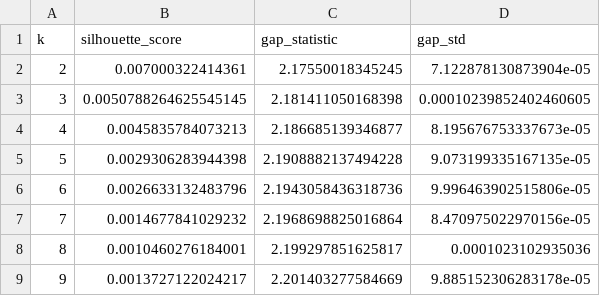
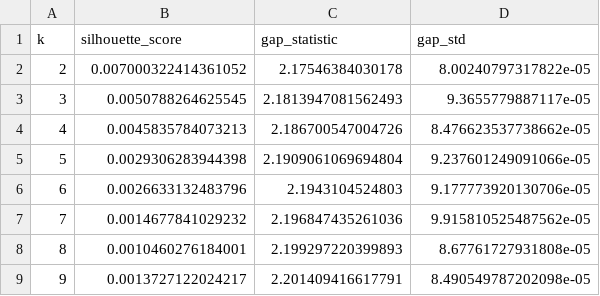
Before and after one commit to libertyallenn/abide-hb-meta-lib, a CSV file: derivatives/hierarchical_clustering/cluster_validation_metrics.csv, drawn as a sheet.

```diff
--- a/derivatives/hierarchical_clustering/cluster_validation_metrics.csv
+++ b/derivatives/hierarchical_clustering/cluster_validation_metrics.csv
@@ -1,9 +1,9 @@
 k,silhouette_score,gap_statistic,gap_std
-2,0.007000322414361,2.17550018345245,7.122878130873904e-05
-3,0.0050788264625545145,2.181411050168398,0.00010239852402460605
-4,0.0045835784073213,2.186685139346877,8.195676753337673e-05
-5,0.0029306283944398,2.1908882137494228,9.073199335167135e-05
-6,0.0026633132483796,2.1943058436318736,9.996463902515806e-05
-7,0.0014677841029232,2.1968698825016864,8.470975022970156e-05
-8,0.0010460276184001,2.199297851625817,0.0001023102935036
-9,0.0013727122024217,2.201403277584669,9.885152306283178e-05
+2,0.007000322414361052,2.17546384030178,8.00240797317822e-05
+3,0.0050788264625545,2.1813947081562493,9.3655779887117e-05
+4,0.0045835784073213,2.186700547004726,8.476623537738662e-05
+5,0.0029306283944398,2.1909061069694804,9.237601249091066e-05
+6,0.0026633132483796,2.1943104524803,9.177773920130706e-05
+7,0.0014677841029232,2.196847435261036,9.915810525487562e-05
+8,0.0010460276184001,2.199297220399893,8.67761727931808e-05
+9,0.0013727122024217,2.201409416617791,8.490549787202098e-05
```
Also changed, not shown: 42 other files.
